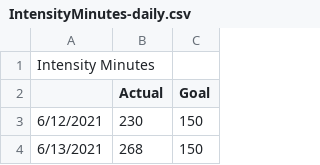
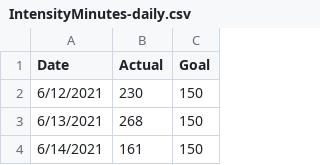
Before and after one commit to jace-kline/math582-finalproject, a CSV file: data/original/IntensityMinutes/IntensityMinutes-daily.csv, drawn as a sheet; only a part is shown; the shorter side is filled out with more unchanged rows.

```diff
--- a/data/original/IntensityMinutes/IntensityMinutes-daily.csv
+++ b/data/original/IntensityMinutes/IntensityMinutes-daily.csv
@@ -1,3 +1,2 @@
-Intensity Minutes,,
-,Actual,Goal
+Date,Actual,Goal
 6/12/2021,230,150
```
Also changed, not shown: data/original/IntensityMinutes/IntensityMinutes-weekly.csv, data/original/RestingHeartRate/RestingHeartRate-weekly.csv, 10 other files.
